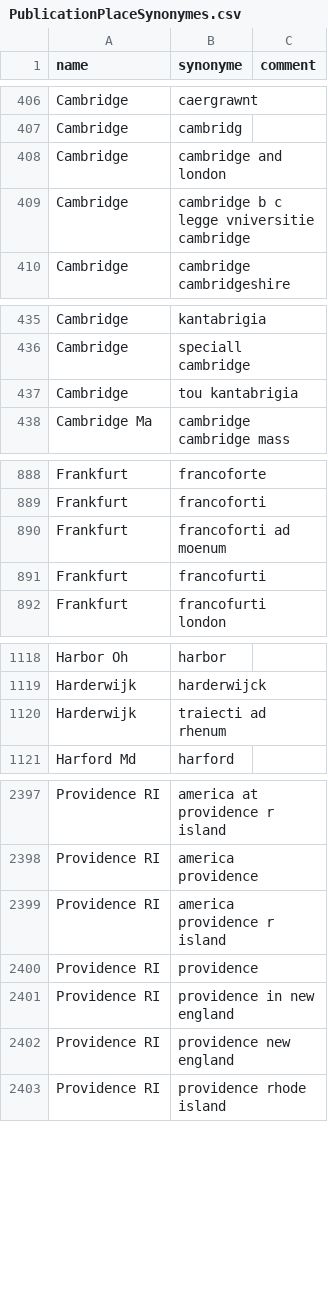
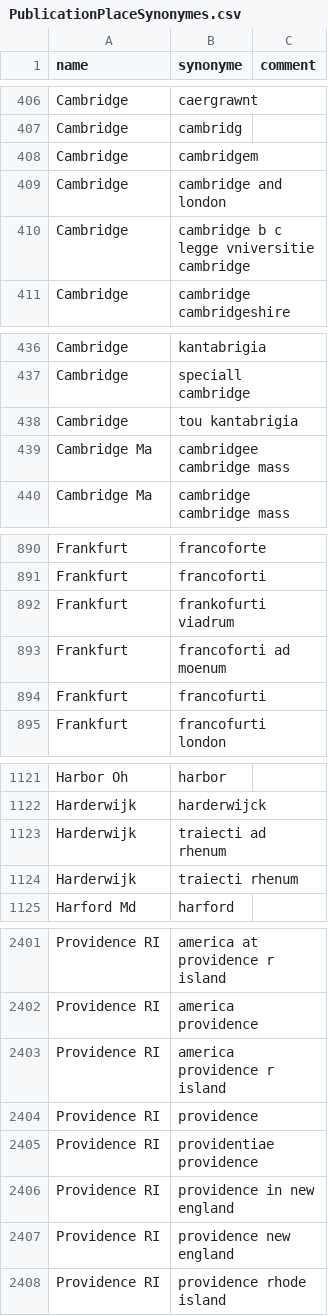
Before and after one commit to COMHIS/bibliographica, a CSV file: inst/extdata/PublicationPlaceSynonymes.csv, drawn as a sheet; only a part is shown, gaps mark what is left out; the diff covers the shown part only; the diff names each change by its address in the sheet, - before the commit and + after, or states it on an @@ line.

Commit message:
ok

```diff
--- a/inst/extdata/PublicationPlaceSynonymes.csv
+++ b/inst/extdata/PublicationPlaceSynonymes.csv
+row 408: Cambridge | cambridgem
+row 439: Cambridge Ma | cambridgee cambridge mass
+row 892: Frankfurt | frankofurti viadrum
+row 1124: Harderwijk | traiecti rhenum
+row 2405: Providence RI | providentiae providence
```
Also changed, not shown: 1 added row elsewhere in this file.
